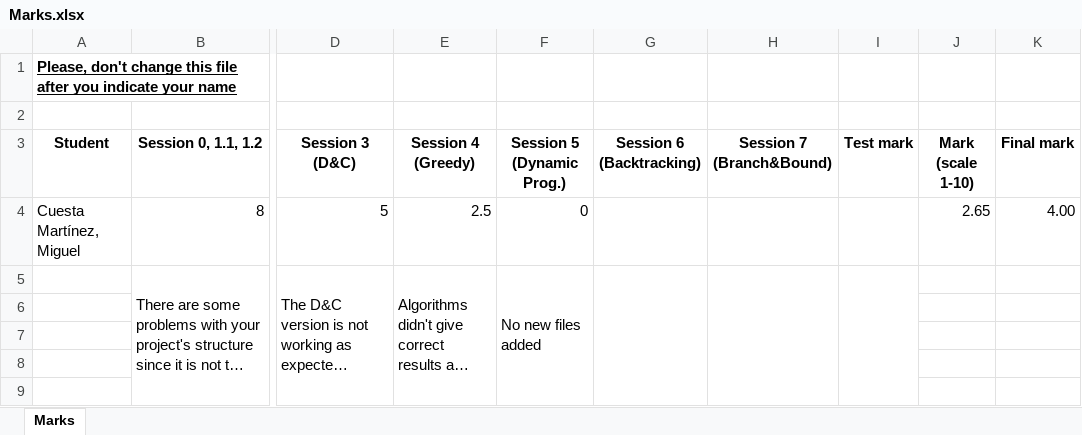
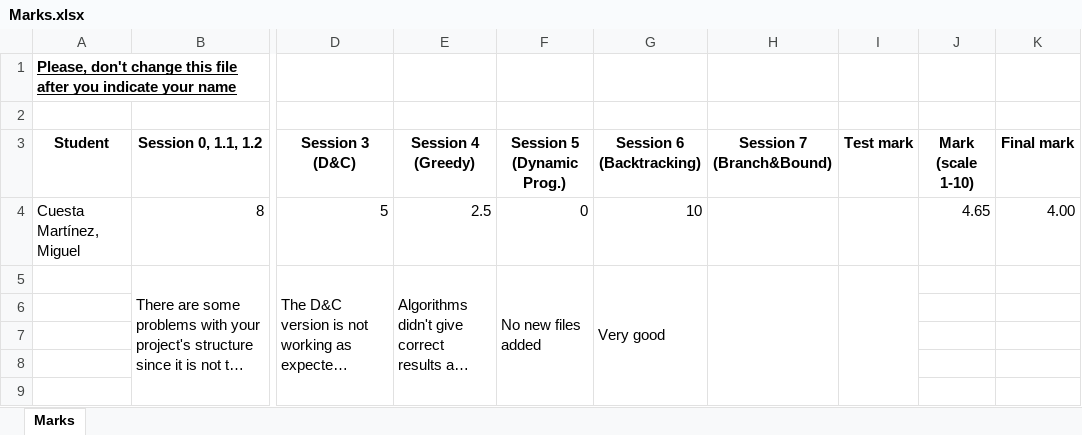
Before and after one commit to UO258220/algorithmicsCuestaMartinezMiguelUO258220, an Excel workbook: algorithmicsCuestaMartinezMiguelUO258220/Marks.xlsx, sheet Marks, drawn as a sheet; only a part is shown, gaps mark what is left out; long unchanged cells end in …; values as stored, in another font and other column widths than the file's, no borders; table styles not drawn; the diff names each change by its address in the sheet, - before the commit and + after, or states it on an @@ line.

Commit message:
Session 6: Backtracking

```diff
--- a/algorithmicsCuestaMartinezMiguelUO258220/Marks.xlsx (sheet Marks)
+++ b/algorithmicsCuestaMartinezMiguelUO258220/Marks.xlsx (sheet Marks)
-G4 (Session 6 (Backtracking)): (empty)
+G4 (Session 6 (Backtracking)): 10
-J4 (Mark (scale 1-10)): 2.65
+J4 (Mark (scale 1-10)): 4.65
-G5 (Session 6 (Backtracking)): (empty)
+G5 (Session 6 (Backtracking)): Very good
```
